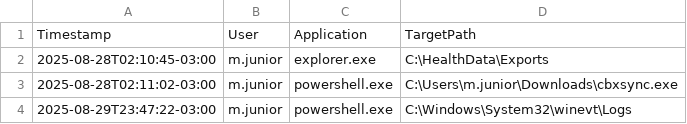
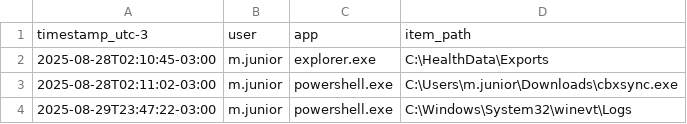
Before and after one commit to AdamsDaniel/unisenai-scyber-forense-digital-desafio-2, a CSV file: evidence/filesystem/JumpLists.csv, drawn as a sheet.

Commit message:
fix: ajustar headers CSV para compatibilidade com analyze_timeline.py - RecentFiles.csv: Timestamp → timestamp_utc-3, User → user, etc. - JumpLists.csv: Timestamp → timestamp_utc-3, Application → app, etc. - Mantém conformidade com script original do desafio

```diff
--- a/evidence/filesystem/JumpLists.csv
+++ b/evidence/filesystem/JumpLists.csv
@@ -1,2 +1,2 @@
-Timestamp,User,Application,TargetPath
+timestamp_utc-3,user,app,item_path
 2025-08-28T02:10:45-03:00,m.junior,explorer.exe,C:\HealthData\Exports
```
Also changed, not shown: evidence/filesystem/RecentFiles.csv.
